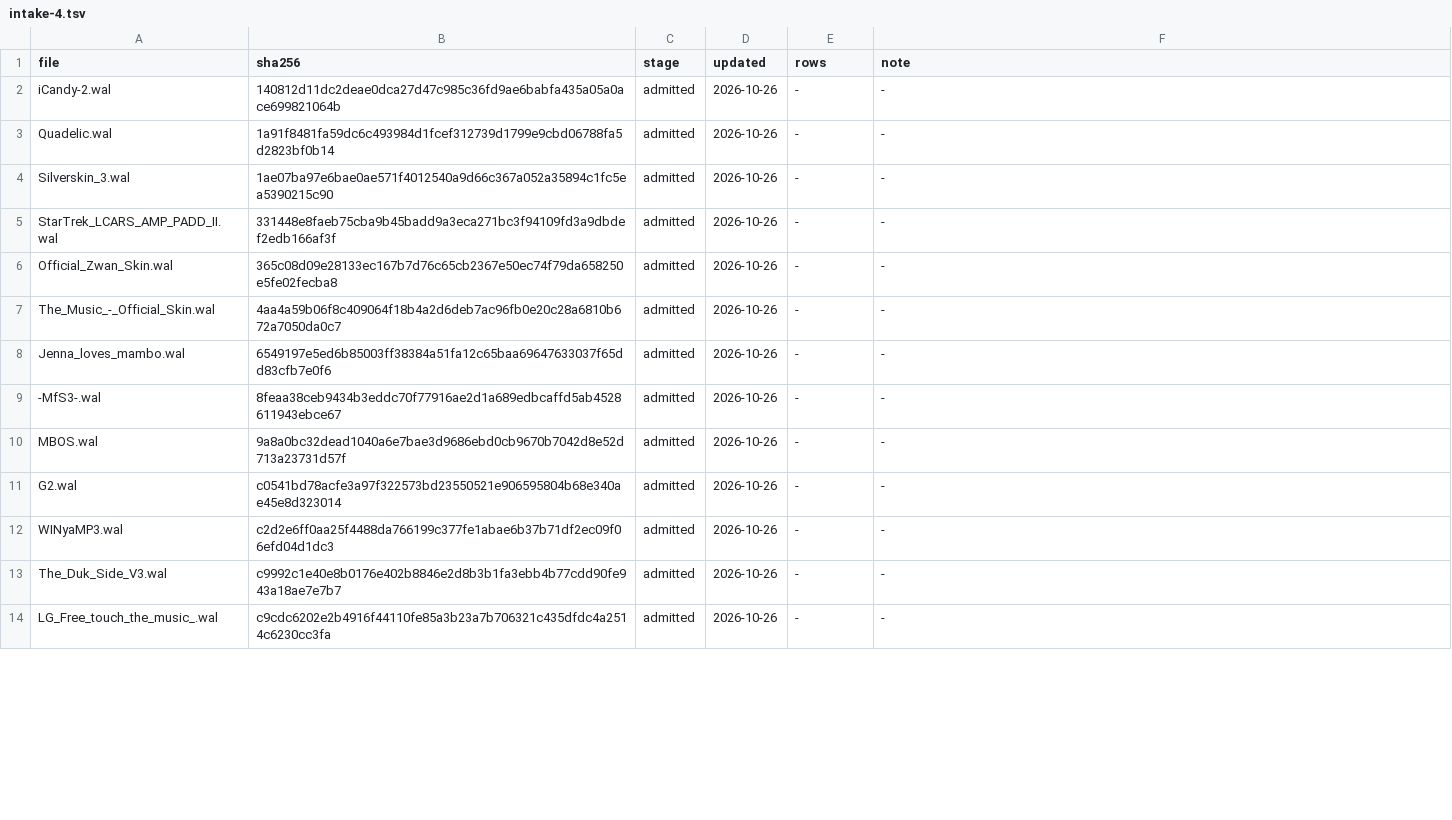
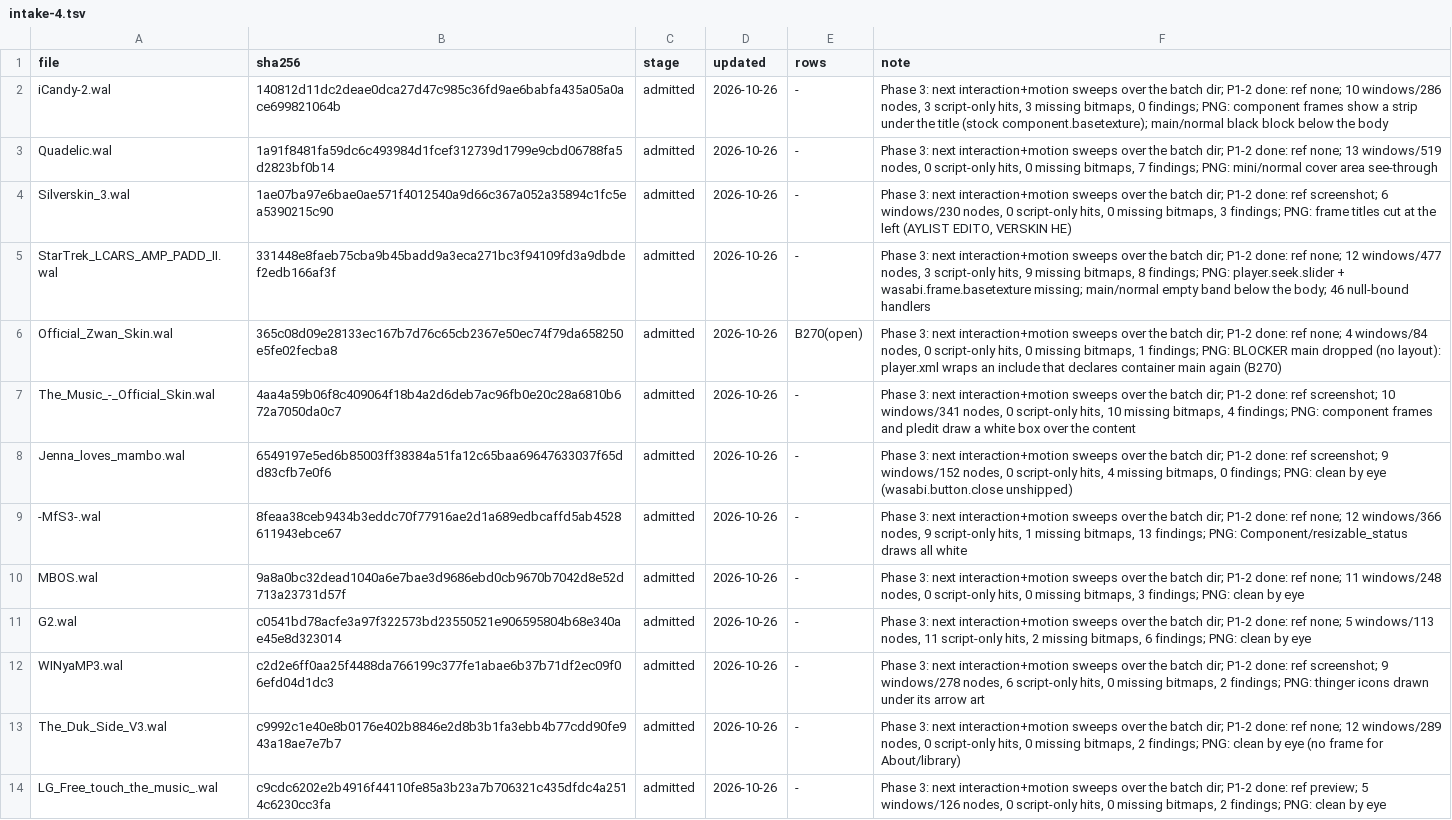
Before and after one commit to ad-repo/nullplayer, a TSV file: docs/winamp-modern/intakes/intake-4.tsv, drawn as a sheet; only a part is shown; the diff covers the shown part only.

```diff
--- a/docs/winamp-modern/intakes/intake-4.tsv
+++ b/docs/winamp-modern/intakes/intake-4.tsv
@@ -1,14 +1,14 @@
 file	sha256	stage	updated	rows	note
-iCandy-2.wal	140812d11dc2deae0dca27d47c985c36fd9ae6babfa435a05a0ace699821064b	admitted	2026-10-26	-	-
-Quadelic.wal	1a91f8481fa59dc6c493984d1fcef312739d1799e9cbd06788fa5d2823bf0b14	admitted	2026-10-26	-	-
-Silverskin_3.wal	1ae07ba97e6bae0ae571f4012540a9d66c367a052a35894c1fc5ea5390215c90	admitted	2026-10-26	-	-
-StarTrek_LCARS_AMP_PADD_II.wal	331448e8faeb75cba9b45badd9a3eca271bc3f94109fd3a9dbdef2edb166af3f	admitted	2026-10-26	-	-
-Official_Zwan_Skin.wal	365c08d09e28133ec167b7d76c65cb2367e50ec74f79da658250e5fe02fecba8	admitted	2026-10-26	-	-
-The_Music_-_Official_Skin.wal	4aa4a59b06f8c409064f18b4a2d6deb7ac96fb0e20c28a6810b672a7050da0c7	admitted	2026-10-26	-	-
-Jenna_loves_mambo.wal	6549197e5ed6b85003ff38384a51fa12c65baa69647633037f65dd83cfb7e0f6	admitted	2026-10-26	-	-
--MfS3-.wal	8feaa38ceb9434b3eddc70f77916ae2d1a689edbcaffd5ab4528611943ebce67	admitted	2026-10-26	-	-
-MBOS.wal	9a8a0bc32dead1040a6e7bae3d9686ebd0cb9670b7042d8e52d713a23731d57f	admitted	2026-10-26	-	-
-G2.wal	c0541bd78acfe3a97f322573bd23550521e906595804b68e340ae45e8d323014	admitted	2026-10-26	-	-
-WINyaMP3.wal	c2d2e6ff0aa25f4488da766199c377fe1abae6b37b71df2ec09f06efd04d1dc3	admitted	2026-10-26	-	-
-The_Duk_Side_V3.wal	c9992c1e40e8b0176e402b8846e2d8b3b1fa3ebb4b77cdd90fe943a18ae7e7b7	admitted	2026-10-26	-	-
-LG_Free_touch_the_music_.wal	c9cdc6202e2b4916f44110fe85a3b23a7b706321c435dfdc4a2514c6230cc3fa	admitted	2026-10-26	-	-
+iCandy-2.wal	140812d11dc2deae0dca27d47c985c36fd9ae6babfa435a05a0ace699821064b	admitted	2026-10-26	-	Phase 3: next interaction+motion sweeps over the batch dir; P1-2 done: ref none; 10 windows/286 nodes, 3 script-only hits, 3 missing bitmaps, 0 findings; PNG: component frames show a strip under the title (stock component.basetexture); main/normal black block below the body
+Quadelic.wal	1a91f8481fa59dc6c493984d1fcef312739d1799e9cbd06788fa5d2823bf0b14	admitted	2026-10-26	-	Phase 3: next interaction+motion sweeps over the batch dir; P1-2 done: ref none; 13 windows/519 nodes, 0 script-only hits, 0 missing bitmaps, 7 findings; PNG: mini/normal cover area see-through
+Silverskin_3.wal	1ae07ba97e6bae0ae571f4012540a9d66c367a052a35894c1fc5ea5390215c90	admitted	2026-10-26	-	Phase 3: next interaction+motion sweeps over the batch dir; P1-2 done: ref screenshot; 6 windows/230 nodes, 0 script-only hits, 0 missing bitmaps, 3 findings; PNG: frame titles cut at the left (AYLIST EDITO, VERSKIN HE)
+StarTrek_LCARS_AMP_PADD_II.wal	331448e8faeb75cba9b45badd9a3eca271bc3f94109fd3a9dbdef2edb166af3f	admitted	2026-10-26	-	Phase 3: next interaction+motion sweeps over the batch dir; P1-2 done: ref none; 12 windows/477 nodes, 3 script-only hits, 9 missing bitmaps, 8 findings; PNG: player.seek.slider + wasabi.frame.basetexture missing; main/normal empty band below the body; 46 null-bound handlers
+Official_Zwan_Skin.wal	365c08d09e28133ec167b7d76c65cb2367e50ec74f79da658250e5fe02fecba8	admitted	2026-10-26	B270(open)	Phase 3: next interaction+motion sweeps over the batch dir; P1-2 done: ref none; 4 windows/84 nodes, 0 script-only hits, 0 missing bitmaps, 1 findings; PNG: BLOCKER main dropped (no layout): player.xml wraps an include that declares container main again (B270)
+The_Music_-_Official_Skin.wal	4aa4a59b06f8c409064f18b4a2d6deb7ac96fb0e20c28a6810b672a7050da0c7	admitted	2026-10-26	-	Phase 3: next interaction+motion sweeps over the batch dir; P1-2 done: ref screenshot; 10 windows/341 nodes, 0 script-only hits, 10 missing bitmaps, 4 findings; PNG: component frames and pledit draw a white box over the content
+Jenna_loves_mambo.wal	6549197e5ed6b85003ff38384a51fa12c65baa69647633037f65dd83cfb7e0f6	admitted	2026-10-26	-	Phase 3: next interaction+motion sweeps over the batch dir; P1-2 done: ref screenshot; 9 windows/152 nodes, 0 script-only hits, 4 missing bitmaps, 0 findings; PNG: clean by eye (wasabi.button.close unshipped)
+-MfS3-.wal	8feaa38ceb9434b3eddc70f77916ae2d1a689edbcaffd5ab4528611943ebce67	admitted	2026-10-26	-	Phase 3: next interaction+motion sweeps over the batch dir; P1-2 done: ref none; 12 windows/366 nodes, 9 script-only hits, 1 missing bitmaps, 13 findings; PNG: Component/resizable_status draws all white
+MBOS.wal	9a8a0bc32dead1040a6e7bae3d9686ebd0cb9670b7042d8e52d713a23731d57f	admitted	2026-10-26	-	Phase 3: next interaction+motion sweeps over the batch dir; P1-2 done: ref none; 11 windows/248 nodes, 0 script-only hits, 0 missing bitmaps, 3 findings; PNG: clean by eye
+G2.wal	c0541bd78acfe3a97f322573bd23550521e906595804b68e340ae45e8d323014	admitted	2026-10-26	-	Phase 3: next interaction+motion sweeps over the batch dir; P1-2 done: ref none; 5 windows/113 nodes, 11 script-only hits, 2 missing bitmaps, 6 findings; PNG: clean by eye
+WINyaMP3.wal	c2d2e6ff0aa25f4488da766199c377fe1abae6b37b71df2ec09f06efd04d1dc3	admitted	2026-10-26	-	Phase 3: next interaction+motion sweeps over the batch dir; P1-2 done: ref screenshot; 9 windows/278 nodes, 6 script-only hits, 0 missing bitmaps, 2 findings; PNG: thinger icons drawn under its arrow art
+The_Duk_Side_V3.wal	c9992c1e40e8b0176e402b8846e2d8b3b1fa3ebb4b77cdd90fe943a18ae7e7b7	admitted	2026-10-26	-	Phase 3: next interaction+motion sweeps over the batch dir; P1-2 done: ref none; 12 windows/289 nodes, 0 script-only hits, 0 missing bitmaps, 2 findings; PNG: clean by eye (no frame for About/library)
+LG_Free_touch_the_music_.wal	c9cdc6202e2b4916f44110fe85a3b23a7b706321c435dfdc4a2514c6230cc3fa	admitted	2026-10-26	-	Phase 3: next interaction+motion sweeps over the batch dir; P1-2 done: ref preview; 5 windows/126 nodes, 0 script-only hits, 0 missing bitmaps, 2 findings; PNG: clean by eye
```
Also changed, not shown: 13 edited cells elsewhere in this file, 3 other files.
